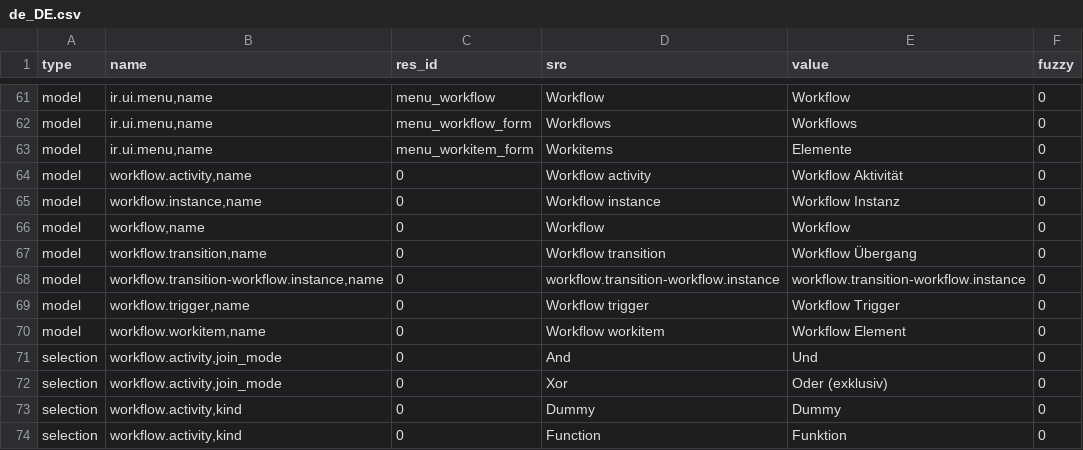
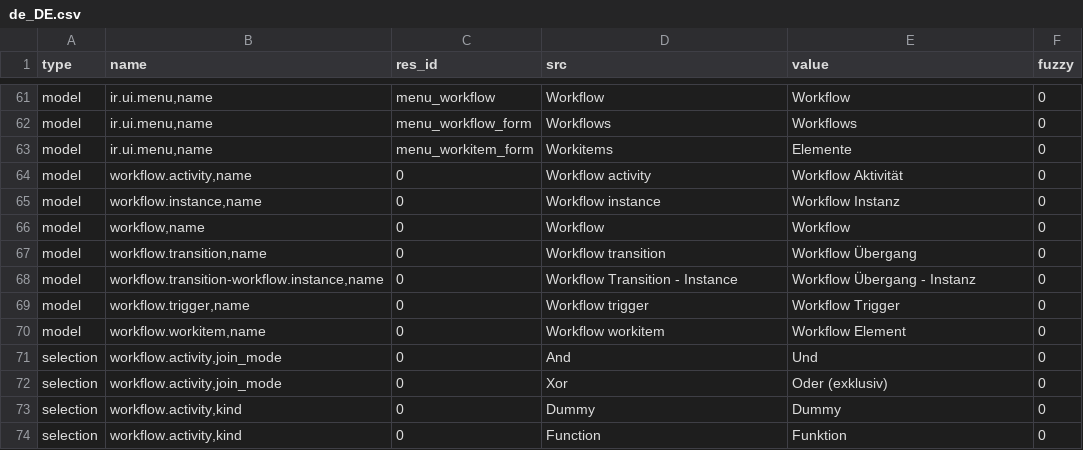
Before and after one commit to tryton/trytond, a CSV file: trytond/workflow/de_DE.csv, drawn as a sheet; only a part is shown, gaps mark what is left out.

Commit message:
Update translation for de_DE

```diff
--- a/trytond/workflow/de_DE.csv
+++ b/trytond/workflow/de_DE.csv
@@ -67,3 +67,3 @@ model,"workflow,name",0,Workflow,Workflow,0
 model,"workflow.transition,name",0,Workflow transition,Workflow Übergang,0
-model,"workflow.transition-workflow.instance,name",0,workflow.transition-workflow.instance,workflow.transition-workflow.instance,0
+model,"workflow.transition-workflow.instance,name",0,Workflow Transition - Instance,Workflow Übergang - Instanz,0
 model,"workflow.trigger,name",0,Workflow trigger,Workflow Trigger,0
```
Also changed, not shown: trytond/res/de_DE.csv.
